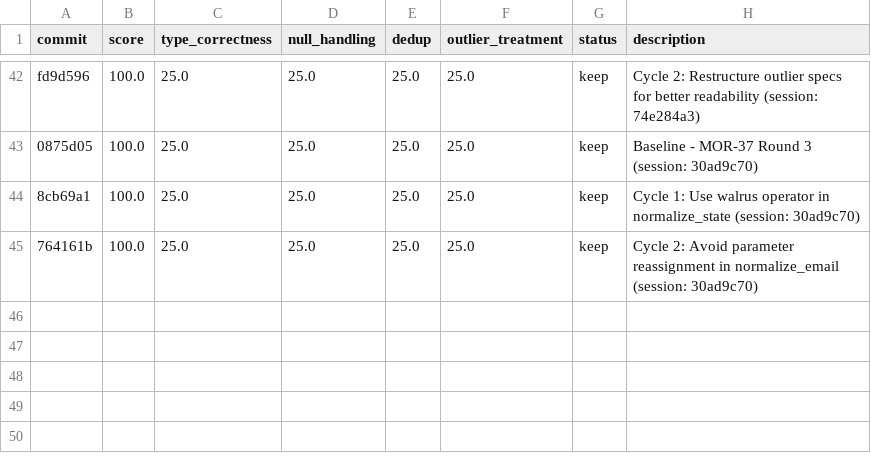
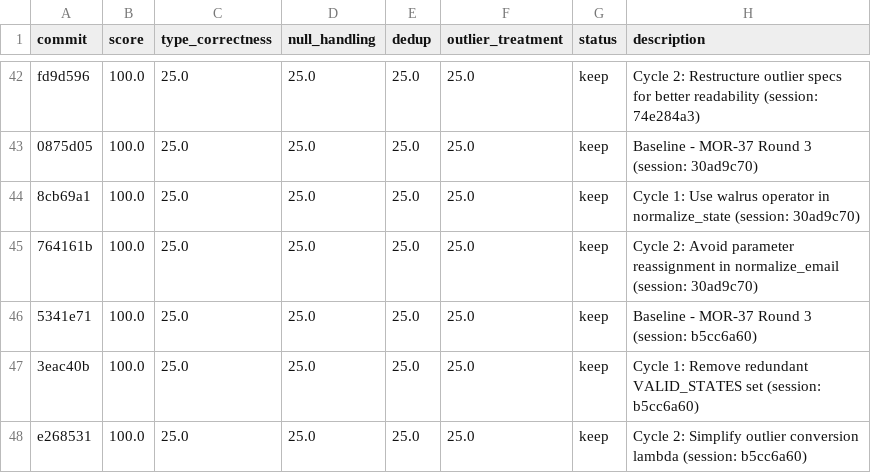
Before and after one commit to bmaguiraz/autoresearcher, a TSV file: experiments/03-data-cleaning/results.tsv, drawn as a sheet; only a part is shown, gaps mark what is left out; the diff names each change by its address in the sheet, - before the commit and + after, or states it on an @@ line.

```diff
--- a/experiments/03-data-cleaning/results.tsv
+++ b/experiments/03-data-cleaning/results.tsv
+row 46: 5341e71 | 100.0 | 25.0 | 25.0 | 25.0 | 25.0 | keep | Baseline - MOR-37 Round 3 (session: b5cc6a60)
+row 47: 3eac40b | 100.0 | 25.0 | 25.0 | 25.0 | 25.0 | keep | Cycle 1: Remove redundant VALID_STATES set (session: b5cc6a60)
+row 48: e268531 | 100.0 | 25.0 | 25.0 | 25.0 | 25.0 | keep | Cycle 2: Simplify outlier conversion lambda (session: b5cc6a60)
```
Also changed, not shown: 1 other file.
